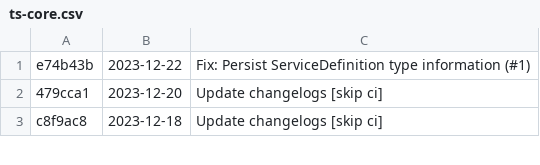
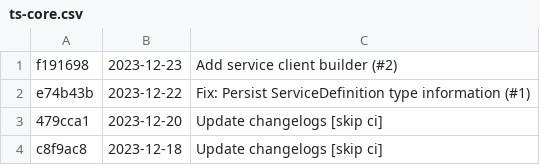
Before and after one commit to differentialhq/differential, a CSV file: changeset-builder/logs/ts-core.csv, drawn as a sheet; only a part is shown.

```diff
--- a/changeset-builder/logs/ts-core.csv
+++ b/changeset-builder/logs/ts-core.csv
@@ -1 +1,2 @@
+f191698, 2023-12-23, Add service client builder (#2)
 e74b43b, 2023-12-22, Fix: Persist ServiceDefinition type information (#1)
```
Also changed, not shown: changeset-builder/logs/docs.csv.
